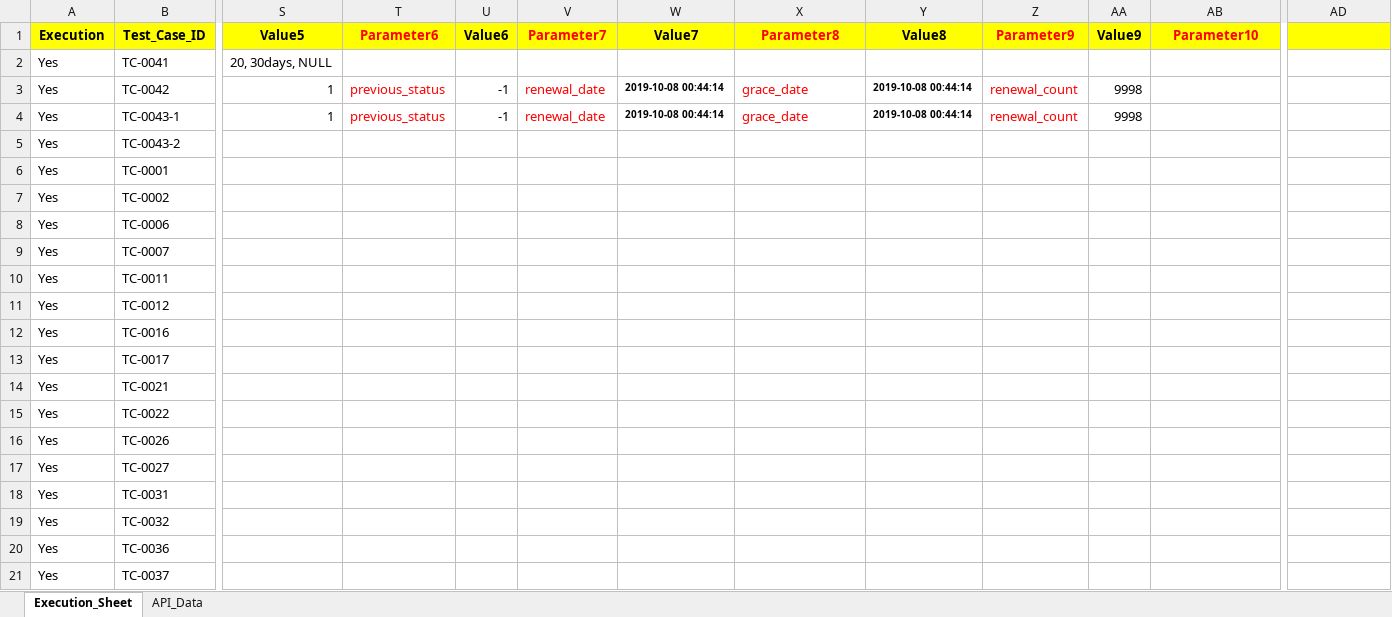
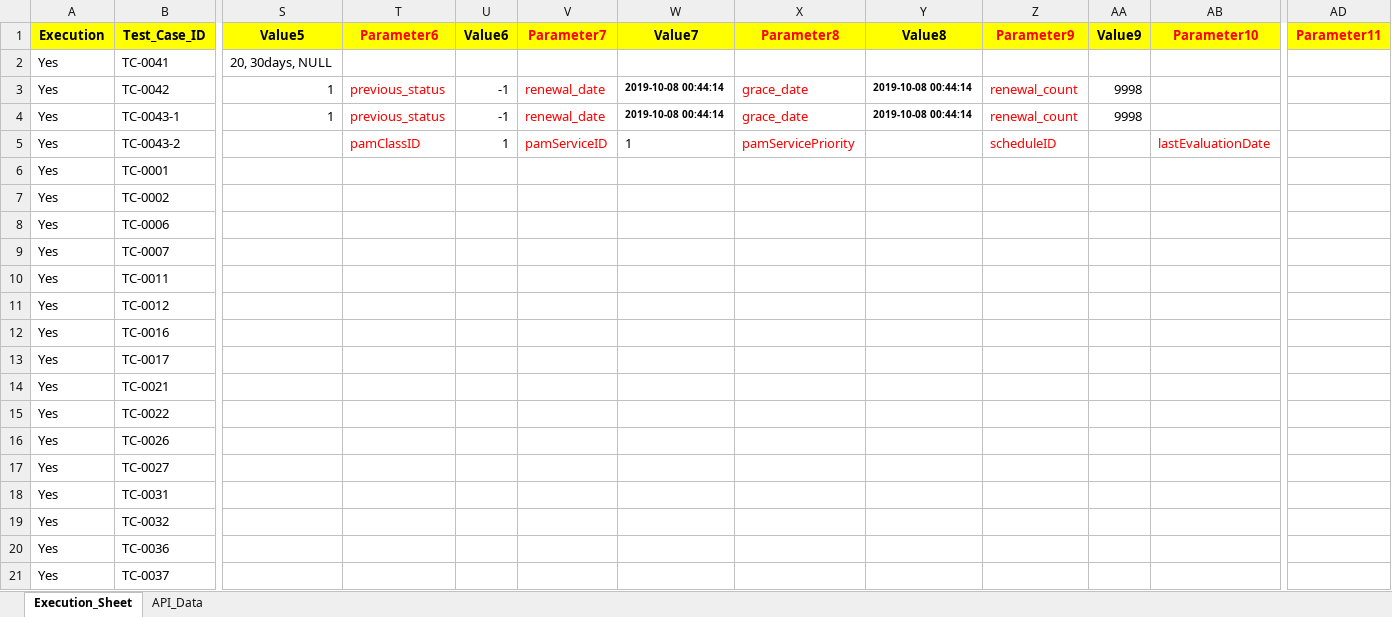
Before and after one commit to mugazzz/parallel_ussd, an Excel workbook: Input_sheet_V2.xlsx, sheet Execution_Sheet, drawn as a sheet; only a part is shown, gaps mark what is left out; values as stored, in another font and other column widths than the file's, no borders; the diff names each change by its address in the sheet, - before the commit and + after, or states it on an @@ line.

```diff
--- a/Input_sheet_V2.xlsx (sheet Execution_Sheet)
+++ b/Input_sheet_V2.xlsx (sheet Execution_Sheet)
-AD1: (empty)
+AD1: Parameter11
-T5 (Parameter6): (empty)
+T5 (Parameter6): pamClassID
-U5 (Value6): (empty)
+U5 (Value6): 1
-V5 (Parameter7): (empty)
+V5 (Parameter7): pamServiceID
-W5 (Value7): (empty)
+W5 (Value7): 1
-X5 (Parameter8): (empty)
+X5 (Parameter8): pamServicePriority
-Z5 (Parameter9): (empty)
+Z5 (Parameter9): scheduleID
-AB5 (Parameter10): (empty)
+AB5 (Parameter10): lastEvaluationDate
```
Also changed, not shown: 2 other files.
